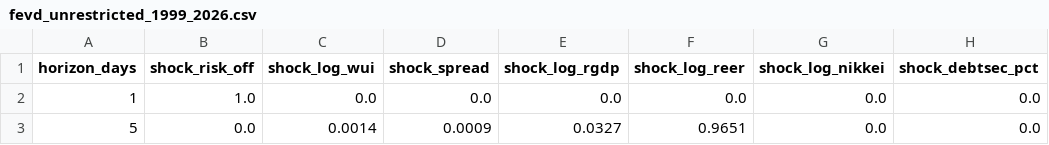
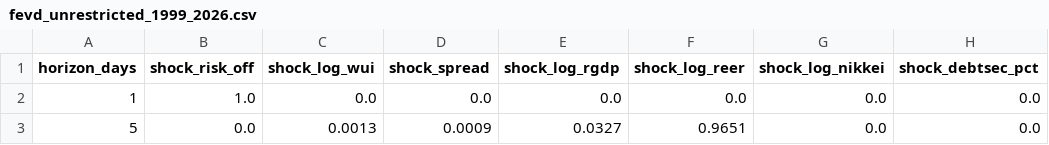
Before and after one commit to sakudiff/FINARTS_FINAL-PAPER, a CSV file: data/processed/var_results/fevd_unrestricted_1999_2026.csv, drawn as a sheet; only a part is shown; the diff names each change by its address in the sheet, - before the commit and + after, or states it on an @@ line.

```diff
--- a/data/processed/var_results/fevd_unrestricted_1999_2026.csv
+++ b/data/processed/var_results/fevd_unrestricted_1999_2026.csv
-C3 (shock_log_wui): 0.0014
+C3 (shock_log_wui): 0.0013
```
Also changed, not shown: data/processed/var_results/irf_peak_restricted_1999_2026.csv, data/processed/var_results/irf_peak_unrestricted_1999_2021.csv, 24 other files.
